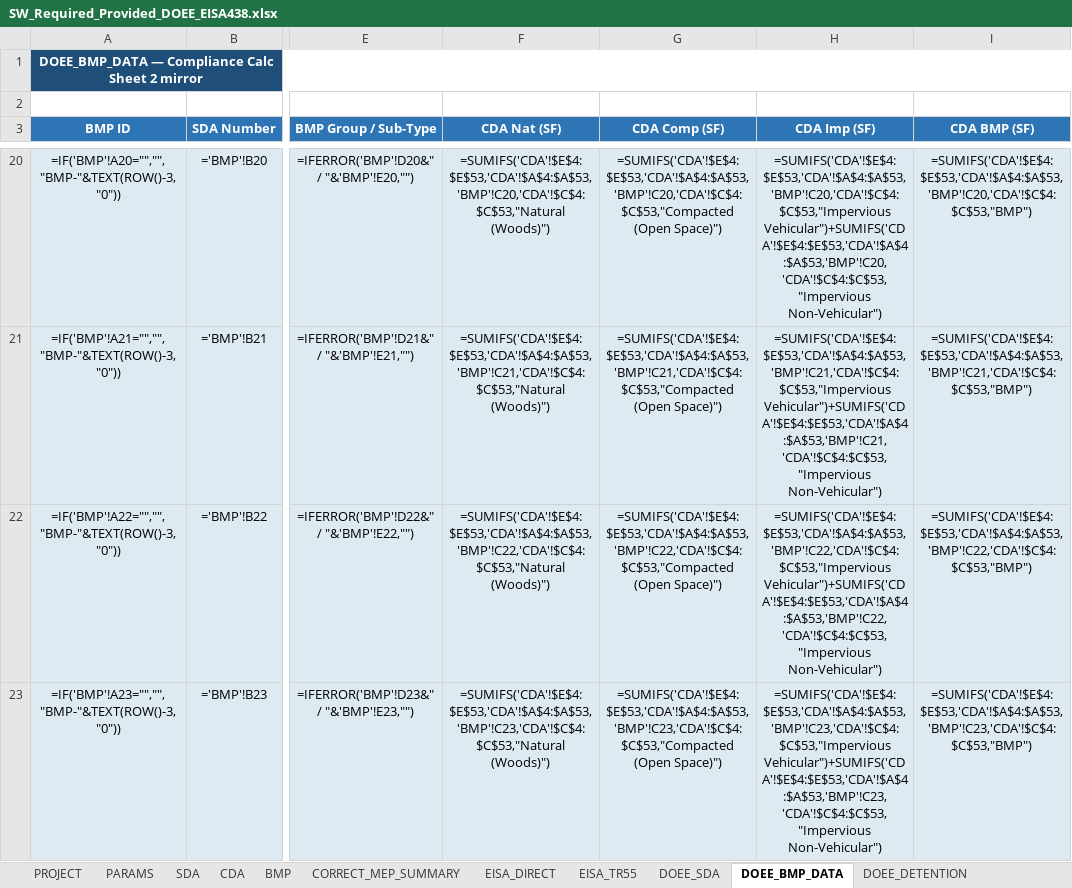
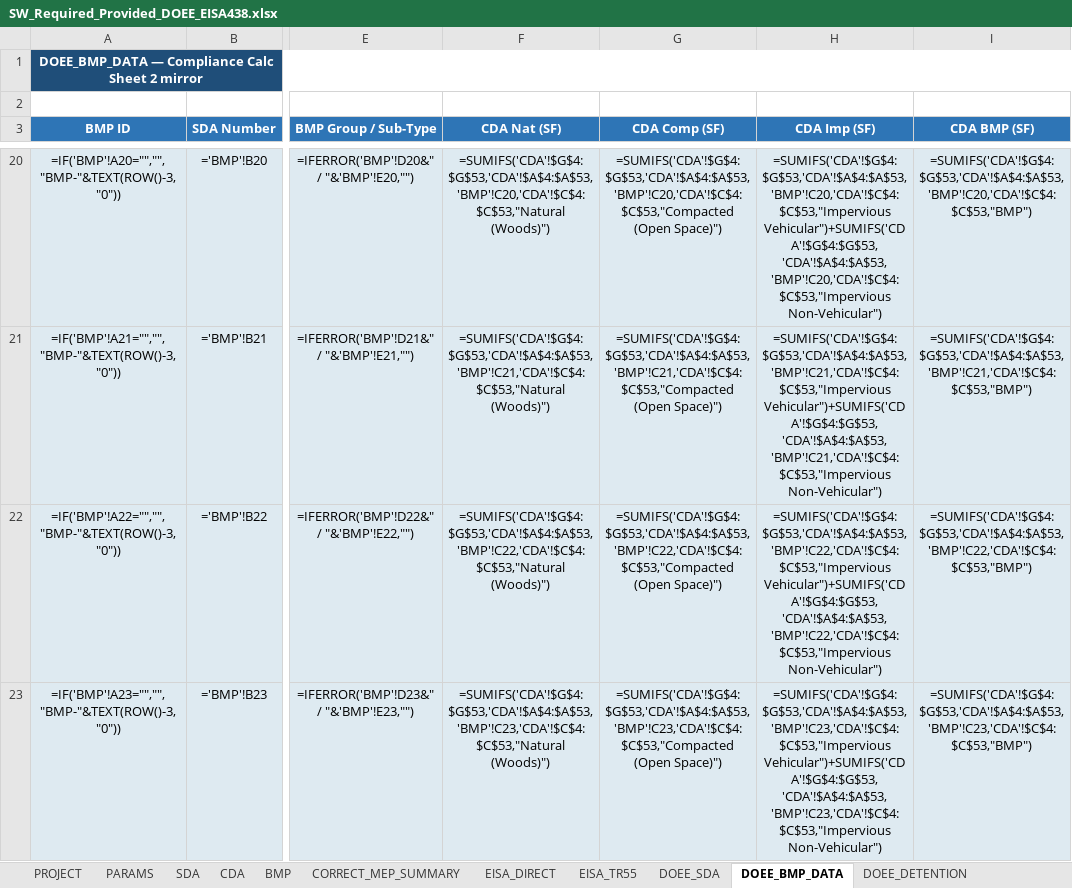
Before and after one commit to khnguyen88/ddot_doee_swm_guidelines_2026_v1, an Excel workbook: SW_Required_Provided_DOEE_EISA438.xlsx, sheet DOEE_BMP_DATA, drawn as a sheet; only a part is shown, gaps mark what is left out; values as stored, in another font and other column widths than the file's, no borders; formulas without a stored value are shown as written; the diff covers the shown part only; the diff names each change by its address in the sheet, - before the commit and + after, or states it on an @@ line.

```diff
--- a/SW_Required_Provided_DOEE_EISA438.xlsx (sheet DOEE_BMP_DATA)
+++ b/SW_Required_Provided_DOEE_EISA438.xlsx (sheet DOEE_BMP_DATA)
-F20 (CDA Nat (SF)): =SUMIFS('CDA'!$E$4:$E$53,'CDA'!$A$4:$A$53,'BMP'!C20,'CDA'!$C$4:$C$53,"Natural (Woods)")
+F20 (CDA Nat (SF)): =SUMIFS('CDA'!$G$4:$G$53,'CDA'!$A$4:$A$53,'BMP'!C20,'CDA'!$C$4:$C$53,"Natural (Woods)")
-G20 (CDA Comp (SF)): =SUMIFS('CDA'!$E$4:$E$53,'CDA'!$A$4:$A$53,'BMP'!C20,'CDA'!$C$4:$C$53,"Compacted (Open Space)")
+G20 (CDA Comp (SF)): =SUMIFS('CDA'!$G$4:$G$53,'CDA'!$A$4:$A$53,'BMP'!C20,'CDA'!$C$4:$C$53,"Compacted (Open Space)")
-H20 (CDA Imp (SF)): =SUMIFS('CDA'!$E$4:$E$53,'CDA'!$A$4:$A$53,'BMP'!C20,'CDA'!$C$4:$C$53,"Impervious Vehicular")+SUMIFS('CDA'!$E$4:$E$53,'CDA'!$A$4:$A$53,'BMP'!C20,'CDA'!$C$4:$C$53,"Impervious Non-Vehicular")
+H20 (CDA Imp (SF)): =SUMIFS('CDA'!$G$4:$G$53,'CDA'!$A$4:$A$53,'BMP'!C20,'CDA'!$C$4:$C$53,"Impervious Vehicular")+SUMIFS('CDA'!$G$4:$G$53,'CDA'!$A$4:$A$53,'BMP'!C20,'CDA'!$C$4:$C$53,"Impervious Non-Vehicular")
-I20 (CDA BMP (SF)): =SUMIFS('CDA'!$E$4:$E$53,'CDA'!$A$4:$A$53,'BMP'!C20,'CDA'!$C$4:$C$53,"BMP")
+I20 (CDA BMP (SF)): =SUMIFS('CDA'!$G$4:$G$53,'CDA'!$A$4:$A$53,'BMP'!C20,'CDA'!$C$4:$C$53,"BMP")
-F21 (CDA Nat (SF)): =SUMIFS('CDA'!$E$4:$E$53,'CDA'!$A$4:$A$53,'BMP'!C21,'CDA'!$C$4:$C$53,"Natural (Woods)")
+F21 (CDA Nat (SF)): =SUMIFS('CDA'!$G$4:$G$53,'CDA'!$A$4:$A$53,'BMP'!C21,'CDA'!$C$4:$C$53,"Natural (Woods)")
-G21 (CDA Comp (SF)): =SUMIFS('CDA'!$E$4:$E$53,'CDA'!$A$4:$A$53,'BMP'!C21,'CDA'!$C$4:$C$53,"Compacted (Open Space)")
+G21 (CDA Comp (SF)): =SUMIFS('CDA'!$G$4:$G$53,'CDA'!$A$4:$A$53,'BMP'!C21,'CDA'!$C$4:$C$53,"Compacted (Open Space)")
-H21 (CDA Imp (SF)): =SUMIFS('CDA'!$E$4:$E$53,'CDA'!$A$4:$A$53,'BMP'!C21,'CDA'!$C$4:$C$53,"Impervious Vehicular")+SUMIFS('CDA'!$E$4:$E$53,'CDA'!$A$4:$A$53,'BMP'!C21,'CDA'!$C$4:$C$53,"Impervious Non-Vehicular")
+H21 (CDA Imp (SF)): =SUMIFS('CDA'!$G$4:$G$53,'CDA'!$A$4:$A$53,'BMP'!C21,'CDA'!$C$4:$C$53,"Impervious Vehicular")+SUMIFS('CDA'!$G$4:$G$53,'CDA'!$A$4:$A$53,'BMP'!C21,'CDA'!$C$4:$C$53,"Impervious Non-Vehicular")
-I21 (CDA BMP (SF)): =SUMIFS('CDA'!$E$4:$E$53,'CDA'!$A$4:$A$53,'BMP'!C21,'CDA'!$C$4:$C$53,"BMP")
+I21 (CDA BMP (SF)): =SUMIFS('CDA'!$G$4:$G$53,'CDA'!$A$4:$A$53,'BMP'!C21,'CDA'!$C$4:$C$53,"BMP")
-F22 (CDA Nat (SF)): =SUMIFS('CDA'!$E$4:$E$53,'CDA'!$A$4:$A$53,'BMP'!C22,'CDA'!$C$4:$C$53,"Natural (Woods)")
+F22 (CDA Nat (SF)): =SUMIFS('CDA'!$G$4:$G$53,'CDA'!$A$4:$A$53,'BMP'!C22,'CDA'!$C$4:$C$53,"Natural (Woods)")
-G22 (CDA Comp (SF)): =SUMIFS('CDA'!$E$4:$E$53,'CDA'!$A$4:$A$53,'BMP'!C22,'CDA'!$C$4:$C$53,"Compacted (Open Space)")
+G22 (CDA Comp (SF)): =SUMIFS('CDA'!$G$4:$G$53,'CDA'!$A$4:$A$53,'BMP'!C22,'CDA'!$C$4:$C$53,"Compacted (Open Space)")
-H22 (CDA Imp (SF)): =SUMIFS('CDA'!$E$4:$E$53,'CDA'!$A$4:$A$53,'BMP'!C22,'CDA'!$C$4:$C$53,"Impervious Vehicular")+SUMIFS('CDA'!$E$4:$E$53,'CDA'!$A$4:$A$53,'BMP'!C22,'CDA'!$C$4:$C$53,"Impervious Non-Vehicular")
+H22 (CDA Imp (SF)): =SUMIFS('CDA'!$G$4:$G$53,'CDA'!$A$4:$A$53,'BMP'!C22,'CDA'!$C$4:$C$53,"Impervious Vehicular")+SUMIFS('CDA'!$G$4:$G$53,'CDA'!$A$4:$A$53,'BMP'!C22,'CDA'!$C$4:$C$53,"Impervious Non-Vehicular")
-I22 (CDA BMP (SF)): =SUMIFS('CDA'!$E$4:$E$53,'CDA'!$A$4:$A$53,'BMP'!C22,'CDA'!$C$4:$C$53,"BMP")
+I22 (CDA BMP (SF)): =SUMIFS('CDA'!$G$4:$G$53,'CDA'!$A$4:$A$53,'BMP'!C22,'CDA'!$C$4:$C$53,"BMP")
-F23 (CDA Nat (SF)): =SUMIFS('CDA'!$E$4:$E$53,'CDA'!$A$4:$A$53,'BMP'!C23,'CDA'!$C$4:$C$53,"Natural (Woods)")
+F23 (CDA Nat (SF)): =SUMIFS('CDA'!$G$4:$G$53,'CDA'!$A$4:$A$53,'BMP'!C23,'CDA'!$C$4:$C$53,"Natural (Woods)")
-G23 (CDA Comp (SF)): =SUMIFS('CDA'!$E$4:$E$53,'CDA'!$A$4:$A$53,'BMP'!C23,'CDA'!$C$4:$C$53,"Compacted (Open Space)")
+G23 (CDA Comp (SF)): =SUMIFS('CDA'!$G$4:$G$53,'CDA'!$A$4:$A$53,'BMP'!C23,'CDA'!$C$4:$C$53,"Compacted (Open Space)")
-H23 (CDA Imp (SF)): =SUMIFS('CDA'!$E$4:$E$53,'CDA'!$A$4:$A$53,'BMP'!C23,'CDA'!$C$4:$C$53,"Impervious Vehicular")+SUMIFS('CDA'!$E$4:$E$53,'CDA'!$A$4:$A$53,'BMP'!C23,'CDA'!$C$4:$C$53,"Impervious Non-Vehicular")
+H23 (CDA Imp (SF)): =SUMIFS('CDA'!$G$4:$G$53,'CDA'!$A$4:$A$53,'BMP'!C23,'CDA'!$C$4:$C$53,"Impervious Vehicular")+SUMIFS('CDA'!$G$4:$G$53,'CDA'!$A$4:$A$53,'BMP'!C23,'CDA'!$C$4:$C$53,"Impervious Non-Vehicular")
-I23 (CDA BMP (SF)): =SUMIFS('CDA'!$E$4:$E$53,'CDA'!$A$4:$A$53,'BMP'!C23,'CDA'!$C$4:$C$53,"BMP")
+I23 (CDA BMP (SF)): =SUMIFS('CDA'!$G$4:$G$53,'CDA'!$A$4:$A$53,'BMP'!C23,'CDA'!$C$4:$C$53,"BMP")
```
Also changed, not shown: 184 edited cells elsewhere in this sheet, sheet CDA, sheet BMP, sheet CORRECT_MEP_SUMMARY, sheet SDA, sheet DOEE_DETENTION, other sheet tabs.
